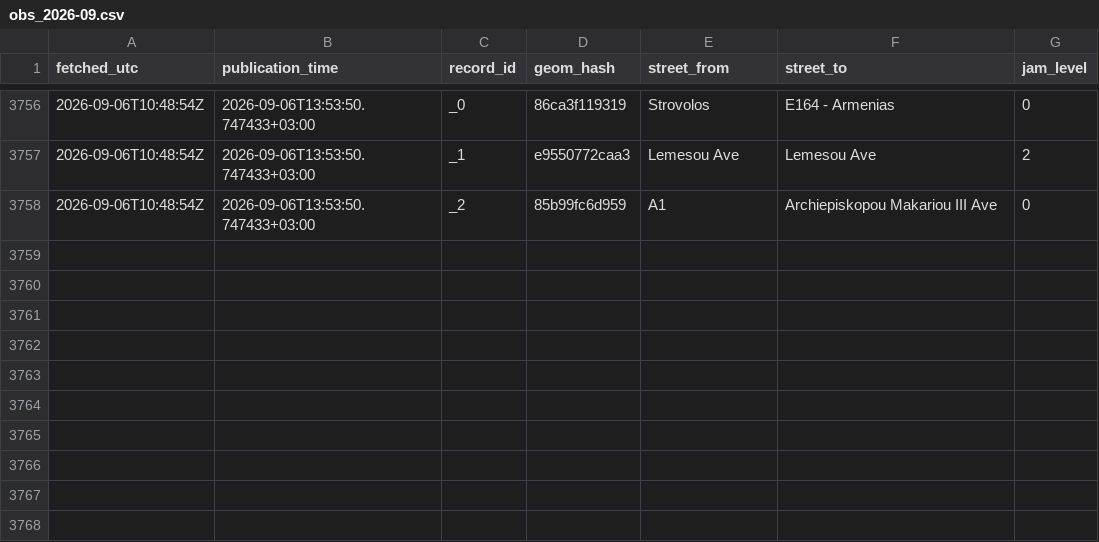
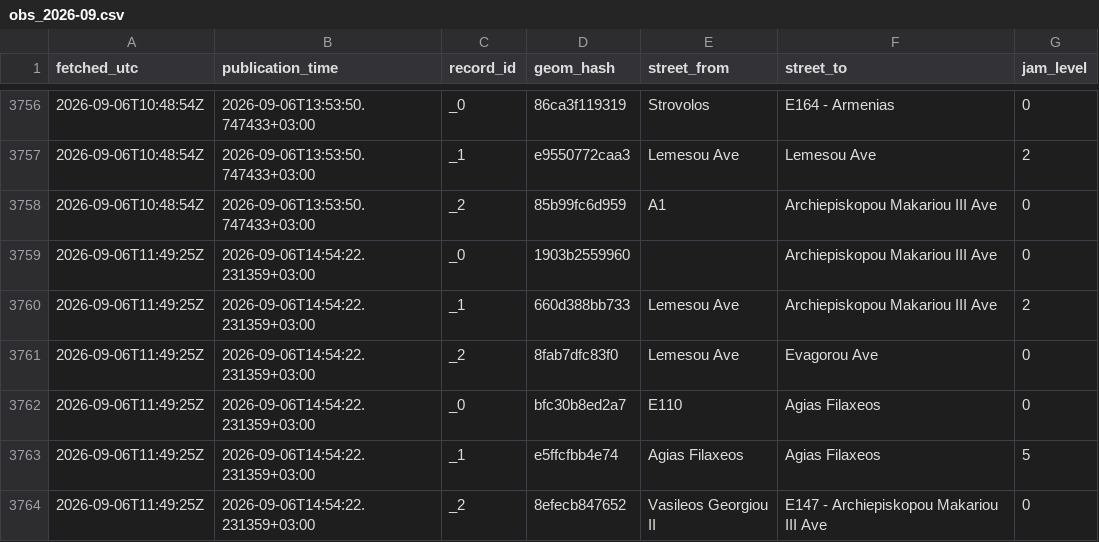
Before and after one commit to mezzarr/cyprus-traffic-log, a CSV file: data/traffic/obs_2026-09.csv, drawn as a sheet; only a part is shown, gaps mark what is left out; the diff names each change by its address in the sheet, - before the commit and + after, or states it on an @@ line.

```diff
--- a/data/traffic/obs_2026-09.csv
+++ b/data/traffic/obs_2026-09.csv
+row 3759: 2026-09-06T11:49:25Z | 2026-09-06T14:54:22.231359+03:00 | _0 | 1903b2559960 |  | Archiepiskopou Makariou III Ave | 0
+row 3760: 2026-09-06T11:49:25Z | 2026-09-06T14:54:22.231359+03:00 | _1 | 660d388bb733 | Lemesou Ave | Archiepiskopou Makariou III Ave | 2
+row 3761: 2026-09-06T11:49:25Z | 2026-09-06T14:54:22.231359+03:00 | _2 | 8fab7dfc83f0 | Lemesou Ave | Evagorou Ave | 0
+row 3762: 2026-09-06T11:49:25Z | 2026-09-06T14:54:22.231359+03:00 | _0 | bfc30b8ed2a7 | E110 | Agias Filaxeos | 0
+row 3763: 2026-09-06T11:49:25Z | 2026-09-06T14:54:22.231359+03:00 | _1 | e5ffcfbb4e74 | Agias Filaxeos | Agias Filaxeos | 5
+row 3764: 2026-09-06T11:49:25Z | 2026-09-06T14:54:22.231359+03:00 | _2 | 8efecb847652 | Vasileos Georgiou II | E147 - Archiepiskopou Makariou III Ave | 0
```
Also changed, not shown: 2 other files.
